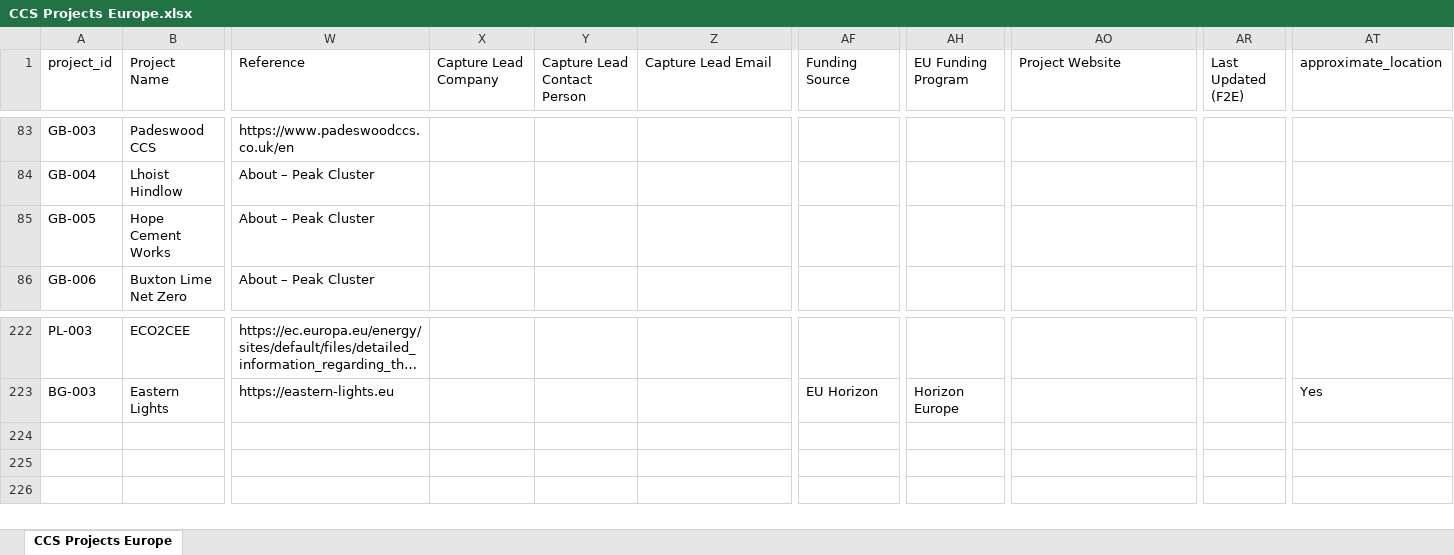
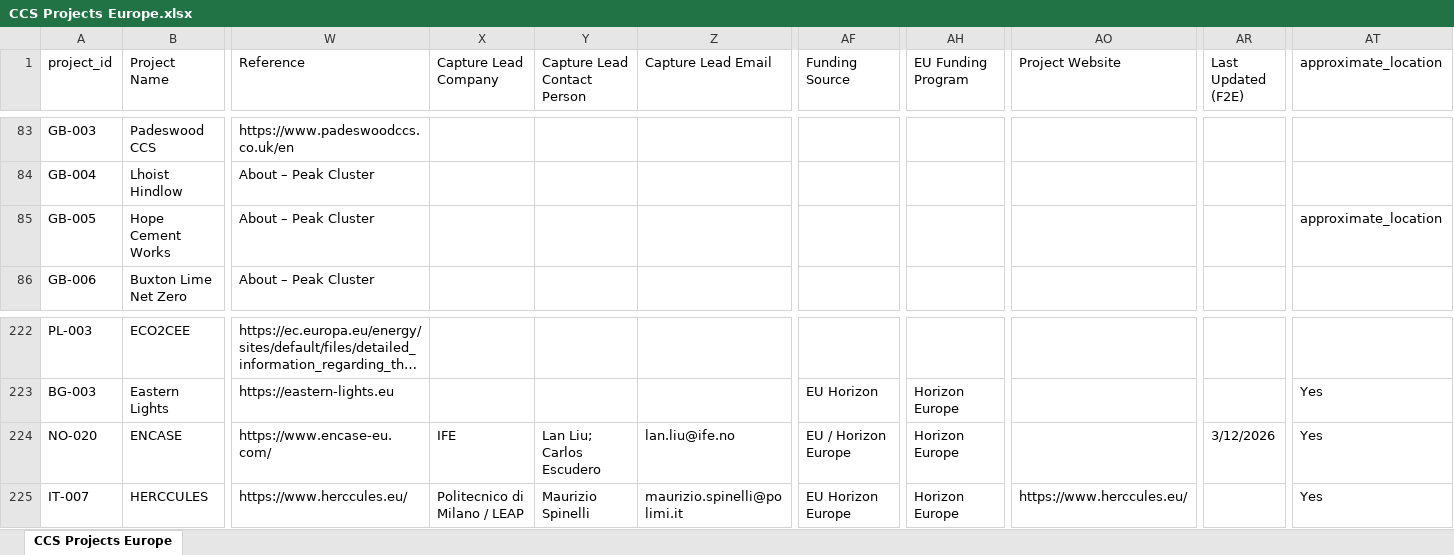
Before and after one commit to seb-hm/ccs-map, an Excel workbook: CCS Projects Europe.xlsx, sheet CCS Projects Europe, drawn as a sheet; only a part is shown, gaps mark what is left out; long unchanged cells end in …; values as stored, in another font and other column widths than the file's, no cell formats; rows hold the shown columns only; the diff names each change by its address in the sheet, - before the commit and + after, or states it on an @@ line.

Commit message:
Update project data

```diff
--- a/CCS Projects Europe.xlsx (sheet CCS Projects Europe)
+++ b/CCS Projects Europe.xlsx (sheet CCS Projects Europe)
-AT85 (approximate_location): (empty)
+AT85 (approximate_location): approximate_location
+row 224: NO-020 | ENCASE | https://www.encase-eu.com/ | IFE | Lan Liu; Carlos Escudero | lan.liu@ife.no | EU / Horizon Europe | Horizon Europe |  | 3/12/2026 | Yes
+row 225: IT-007 | HERCCULES | https://www.herccules.eu/ | Politecnico di Milano / LEAP | Maurizio Spinelli | maurizio.spinelli@polimi.it | EU Horizon Europe | Horizon Europe | https://www.herccules.eu/ |  | Yes
```
Also changed, not shown: cell formats.
